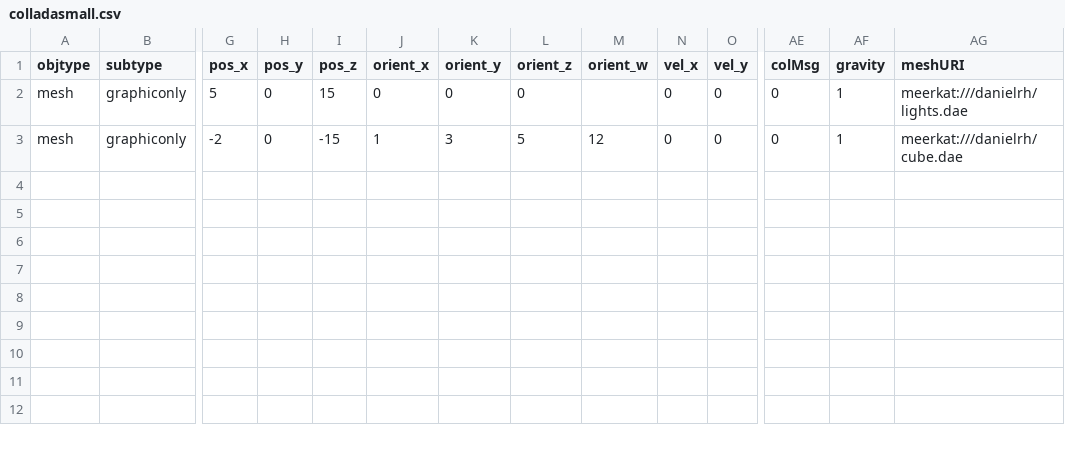
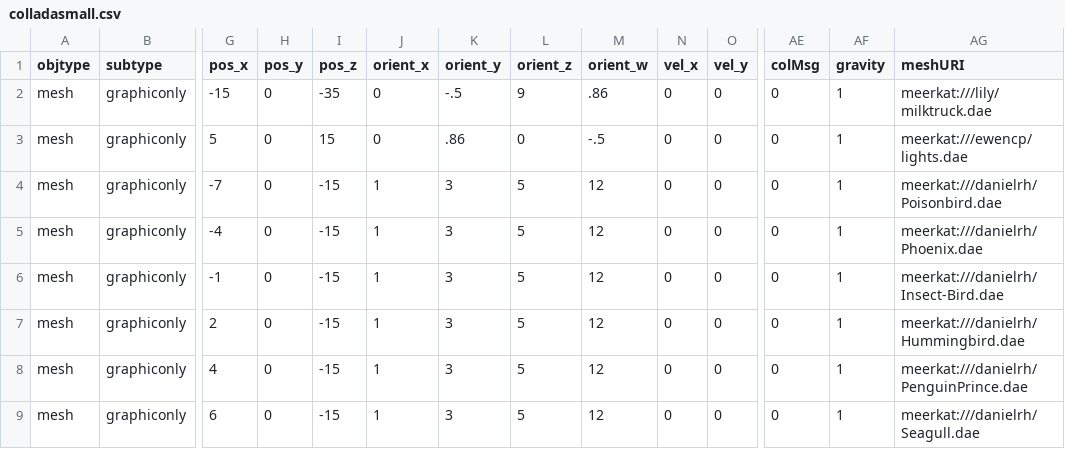
Before and after one commit to tahirazim/sirikata, a CSV file: demo/scenes/colladasmall.csv, drawn as a sheet; only a part is shown, gaps mark what is left out; addresses are those after the commit; rows hold the shown columns only; the diff names each change by its address in the sheet, - before the commit and + after, or states it on an @@ line.

Commit message:
Made spore creatures look good, committed default scene with spore creatures and milk truck

```diff
--- a/demo/scenes/colladasmall.csv
+++ b/demo/scenes/colladasmall.csv
+row 2: mesh | graphiconly | -15 | 0 | -35 | 0 | -.5 | 9 | .86 | 0 | 0 | 0 | 1 | meerkat:///lily/milktruck.dae
-K3 (orient_y): 0
+K3 (orient_y): .86
-M3 (orient_w): (empty)
+M3 (orient_w): -.5
-AG3 (meshURI): meerkat:///danielrh/lights.dae
+AG3 (meshURI): meerkat:///ewencp/lights.dae
+row 4: mesh | graphiconly | -7 | 0 | -15 | 1 | 3 | 5 | 12 | 0 | 0 | 0 | 1 | meerkat:///danielrh/Poisonbird.dae
+row 5: mesh | graphiconly | -4 | 0 | -15 | 1 | 3 | 5 | 12 | 0 | 0 | 0 | 1 | meerkat:///danielrh/Phoenix.dae
+row 6: mesh | graphiconly | -1 | 0 | -15 | 1 | 3 | 5 | 12 | 0 | 0 | 0 | 1 | meerkat:///danielrh/Insect-Bird.dae
+row 7: mesh | graphiconly | 2 | 0 | -15 | 1 | 3 | 5 | 12 | 0 | 0 | 0 | 1 | meerkat:///danielrh/Hummingbird.dae
+row 8: mesh | graphiconly | 4 | 0 | -15 | 1 | 3 | 5 | 12 | 0 | 0 | 0 | 1 | meerkat:///danielrh/PenguinPrince.dae
-G9 (pos_x): -2
+G9 (pos_x): 6
-AG9 (meshURI): meerkat:///danielrh/cube.dae
+AG9 (meshURI): meerkat:///danielrh/Seagull.dae
```
Also changed, not shown: 1 other file.
